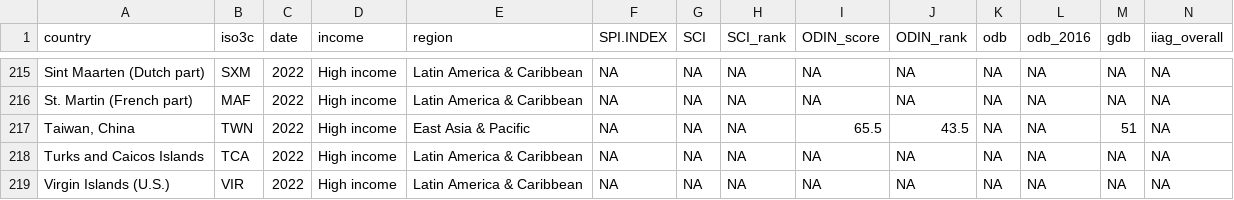
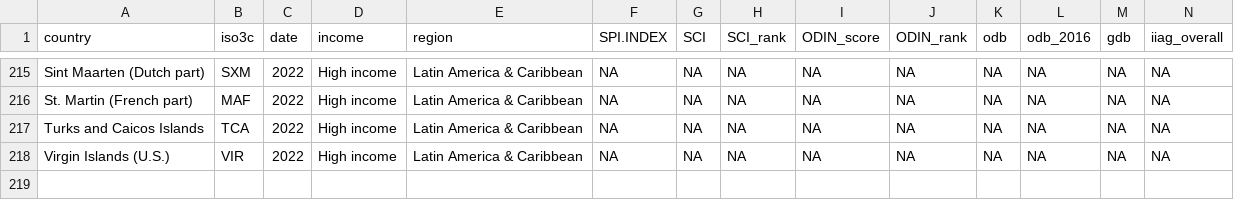
Before and after one commit to stacybri/SPI_literature_review_replication, a CSV file: 03_output/SPI_Index_SDG_comparisons_data.csv, drawn as a sheet; only a part is shown, gaps mark what is left out; rows hold the shown columns only; the diff names each change by its address in the sheet, - before the commit and + after, or states it on an @@ line.

```diff
--- a/03_output/SPI_Index_SDG_comparisons_data.csv
+++ b/03_output/SPI_Index_SDG_comparisons_data.csv
-row 217: Taiwan, China | TWN | 2022 | High income | East Asia & Pacific | NA | NA | NA | 65.5 | 43.5 | NA | NA | 51 | NA
```
Also changed, not shown: 01_raw_data/country_metadata.csv, 03_output/ODIN_formatted_data.csv, 12 other files.
